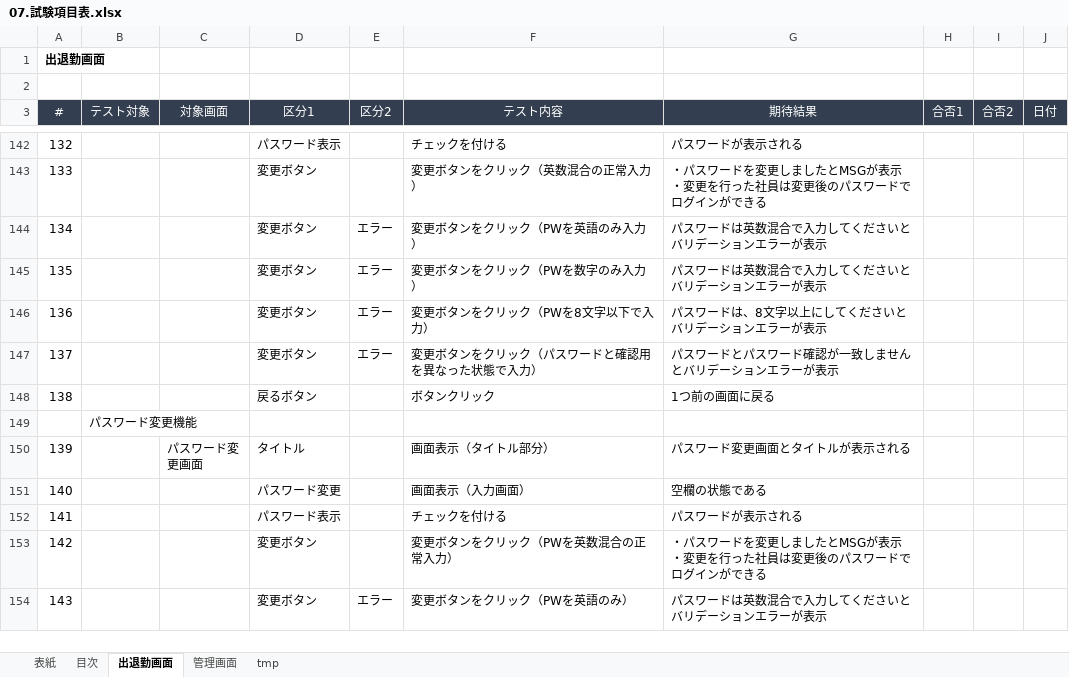
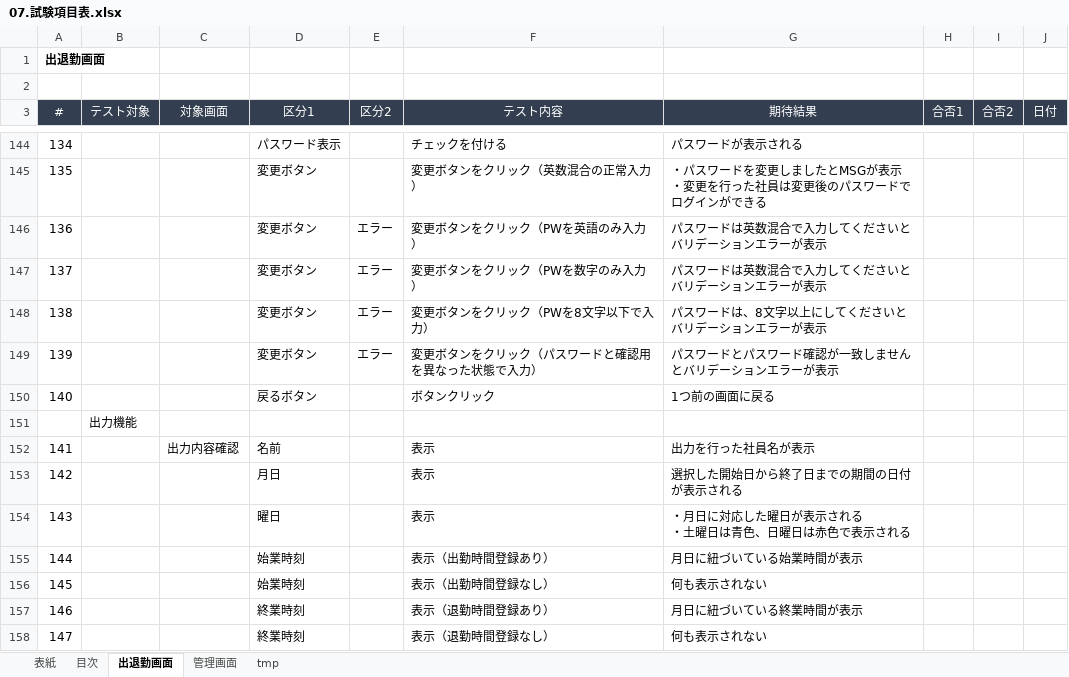
Before and after one commit to yokoyamaryu1218/AttendanceManagement, an Excel workbook: old_doc/07.試験項目表.xlsx, sheet 出退勤画面, drawn as a sheet; only a part is shown, gaps mark what is left out; the shorter side is filled out with more unchanged rows; values as stored, in another font and other column widths than the file's, no borders; ↵ is a line break in a cell; the diff covers the shown part only; the diff names each change by its address in the sheet, - before the commit and + after, or states it on an @@ line.

```diff
--- a/old_doc/07.試験項目表.xlsx (sheet 出退勤画面)
+++ b/old_doc/07.試験項目表.xlsx (sheet 出退勤画面)
@@ column A (#) renumbered from row 49 down @@
+row 151:  | 出力機能
+row 152: 141 |  | 出力内容確認 | 名前 |  | 表示 | 出力を行った社員名が表示
+row 153: 142 |  |  | 月日 |  | 表示 | 選択した開始日から終了日までの期間の日付が表示される
+row 154: 143 |  |  | 曜日 |  | 表示 | ・月日に対応した曜日が表示される ↵ ・土曜日は青色、日曜日は赤色で表示される
+row 155: 144 |  |  | 始業時刻 |  | 表示（出勤時間登録あり） | 月日に紐づいている始業時間が表示
+row 156: 145 |  |  | 始業時刻 |  | 表示（出勤時間登録なし） | 何も表示されない
+row 157: 146 |  |  | 終業時刻 |  | 表示（退勤時間登録あり） | 月日に紐づいている終業時間が表示
+row 158: 147 |  |  | 終業時刻 |  | 表示（退勤時間登録なし） | 何も表示されない
```
Also changed, not shown: 37 added rows, 28 removed rows and 22 edited cells elsewhere in this sheet, sheet 管理画面, sheet 目次, sheet tmp, formulas that keep their value, public/template.xlsx, public/出勤簿.xlsx, 1 other file.
